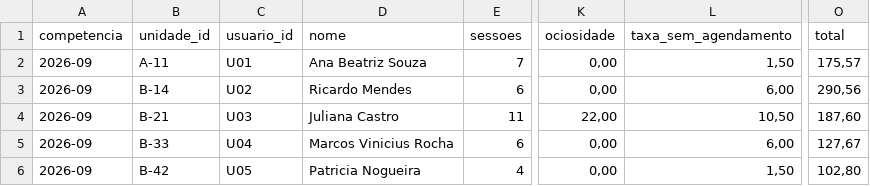
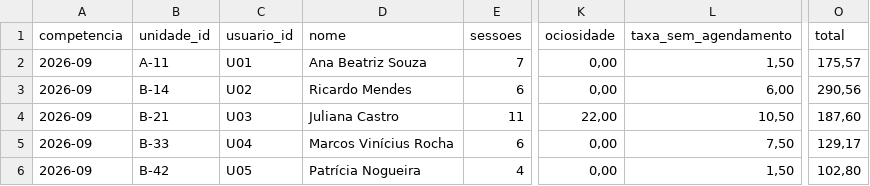
Before and after one commit to lipecitrus/ENTERPRISE-CHALLENGE-GOODWE-FIAP, a CSV file: evidencias/dados/saida/fatura_mensal.csv, drawn as a sheet; only a part is shown, gaps mark what is left out; the diff names each change by its address in the sheet, - before the commit and + after, or states it on an @@ line.

```diff
--- a/evidencias/dados/saida/fatura_mensal.csv
+++ b/evidencias/dados/saida/fatura_mensal.csv
-D5 (nome): Marcos Vinicius Rocha
+D5 (nome): Marcos Vinícius Rocha
-L5 (taxa_sem_agendamento): 6,00
+L5 (taxa_sem_agendamento): 7,50
-O5 (total): 127,67
+O5 (total): 129,17
-D6 (nome): Patricia Nogueira
+D6 (nome): Patrícia Nogueira
```
Also changed, not shown: evidencias/dados/saida/detalhe_sessoes.csv, evidencias/dados/saida/relatorio_ia.csv, 26 other files.
